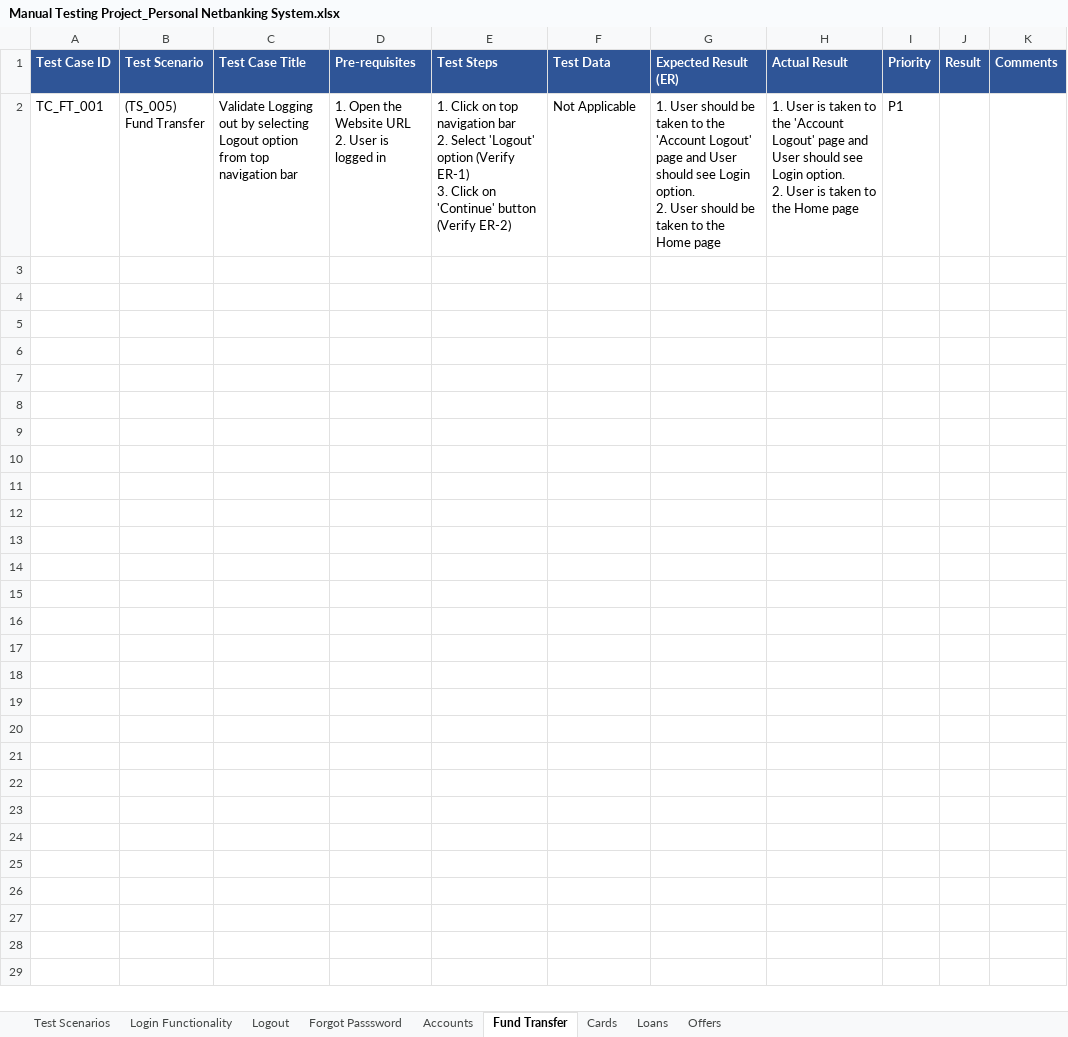
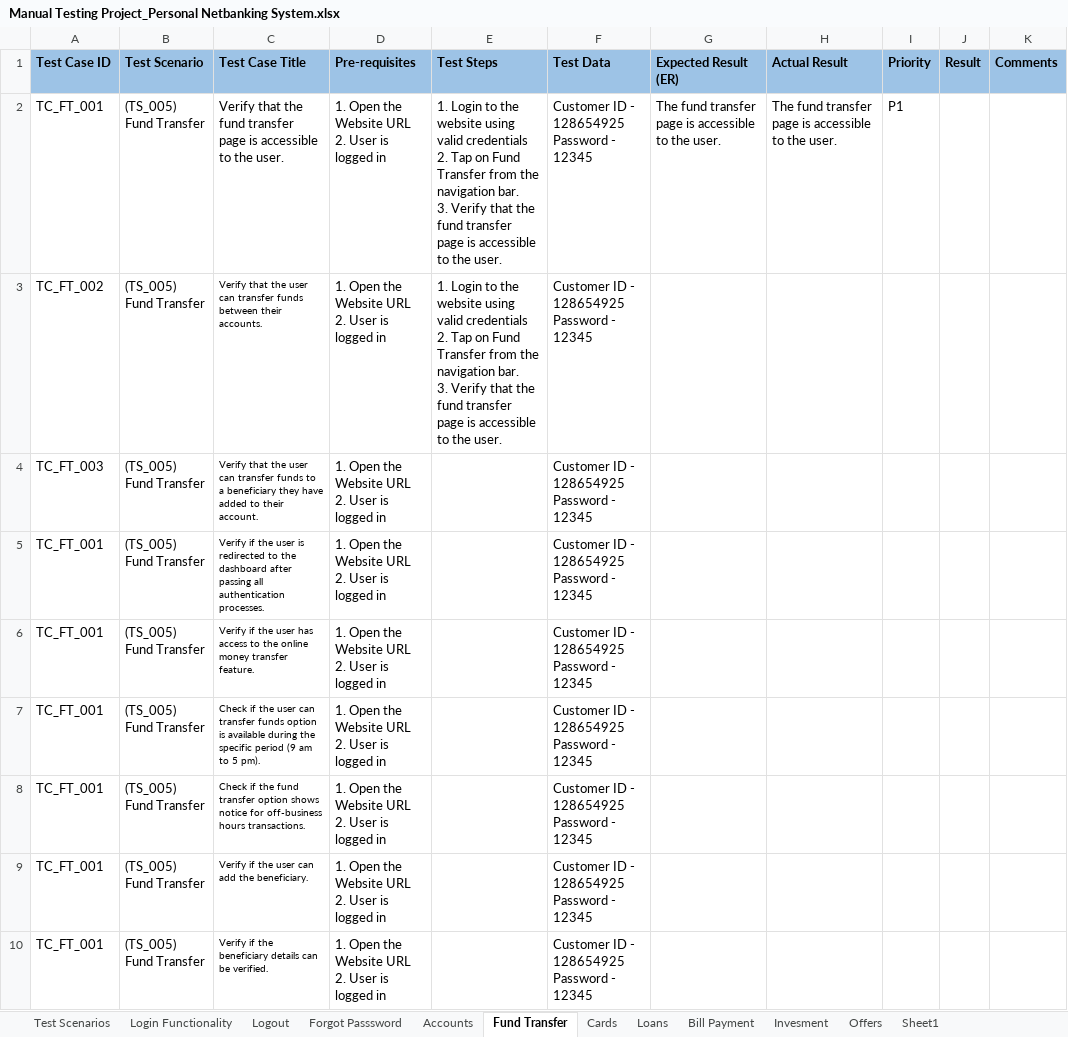
Before and after one commit to nandane31/Manual-Testing, an Excel workbook: Manual Testing Project_Personal Netbanking System.xlsx, sheet Fund Transfer, drawn as a sheet; only a part is shown; values as stored, in another font and other column widths than the file's, no borders; conditional formats not drawn; ↵ is a line break in a cell; the diff covers the shown part only; the diff names each change by its address in the sheet, - before the commit and + after, or states it on an @@ line.

```diff
--- a/Manual Testing Project_Personal Netbanking System.xlsx (sheet Fund Transfer)
+++ b/Manual Testing Project_Personal Netbanking System.xlsx (sheet Fund Transfer)
+sheet tab: Bill Payment
+sheet tab: Invesment
+sheet tab: Sheet1
@@ A1:K1 fill: #2F5597 → #9DC3E6, text colour: #FFFFFF → black @@
-C2 (Test Case Title): Validate Logging out by selecting Logout option from top navigation bar
+C2 (Test Case Title): Verify that the fund transfer page is accessible to the user.
-E2 (Test Steps): 1. Click on top navigation bar ↵ 2. Select 'Logout' option (Verify ER-1) ↵ 3. Click on 'Continue' button (Verify ER-2)
+E2 (Test Steps): 1. Login to the website using valid credentials ↵ 2. Tap on Fund Transfer from the navigation bar. ↵ 3. Verify that the fund transfer page is accessible to the user.
-F2 (Test Data): Not Applicable
+F2 (Test Data): Customer ID - 128654925 ↵ Password - ↵ 12345
-G2 (Expected Result (ER)): 1. User should be taken to the 'Account Logout' page and User should see Login option. ↵ 2. User should be taken to the Home page
+G2 (Expected Result (ER)): The fund transfer page is accessible to the user.
-H2 (Actual Result): 1. User is taken to the 'Account Logout' page and User should see Login option. ↵ 2. User is taken to the Home page
+H2 (Actual Result): The fund transfer page is accessible to the user.
+row 3: TC_FT_002 | (TS_005) ↵ Fund Transfer | Verify that the user can transfer funds between their accounts. | 1. Open the Website URL ↵ 2. User is logged in | 1. Login to the website using valid credentials ↵ 2. Tap on Fund Transfer from the navigation bar. ↵ 3. Verify that the fund transfer page is accessible to the user. | Customer ID - 128654925 ↵ Password - ↵ 12345
+row 4: TC_FT_003 | (TS_005) ↵ Fund Transfer | Verify that the user can transfer funds to a beneficiary they have added to their account. | 1. Open the Website URL ↵ 2. User is logged in |  | Customer ID - 128654925 ↵ Password - ↵ 12345
+row 5: TC_FT_001 | (TS_005) ↵ Fund Transfer | Verify if the user is redirected to the dashboard after passing all authentication processes. | 1. Open the Website URL ↵ 2. User is logged in |  | Customer ID - 128654925 ↵ Password - ↵ 12345
+row 6: TC_FT_001 | (TS_005) ↵ Fund Transfer | Verify if the user has access to the online money transfer feature. | 1. Open the Website URL ↵ 2. User is logged in |  | Customer ID - 128654925 ↵ Password - ↵ 12345
+row 7: TC_FT_001 | (TS_005) ↵ Fund Transfer | Check if the user can transfer funds option is available during the specific period (9 am to 5 pm). | 1. Open the Website URL ↵ 2. User is logged in |  | Customer ID - 128654925 ↵ Password - ↵ 12345
+row 8: TC_FT_001 | (TS_005) ↵ Fund Transfer | Check if the fund transfer option shows notice for off-business hours transactions. | 1. Open the Website URL ↵ 2. User is logged in |  | Customer ID - 128654925 ↵ Password - ↵ 12345
+row 9: TC_FT_001 | (TS_005) ↵ Fund Transfer | Verify if the user can add the beneficiary. | 1. Open the Website URL ↵ 2. User is logged in |  | Customer ID - 128654925 ↵ Password - ↵ 12345
+row 10: TC_FT_001 | (TS_005) ↵ Fund Transfer | Verify if the beneficiary details can be verified. | 1. Open the Website URL ↵ 2. User is logged in |  | Customer ID - 128654925 ↵ Password - ↵ 12345
```
Also changed, not shown: 9 added rows elsewhere in this sheet, sheet Accounts, sheet Login Functionality, sheet Cards, sheet Loans, sheet Offers, sheet Logout, 2 more sheets.
